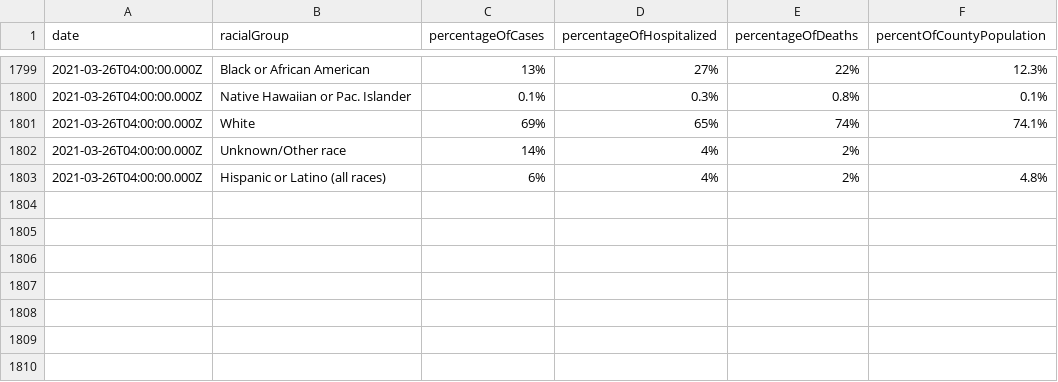
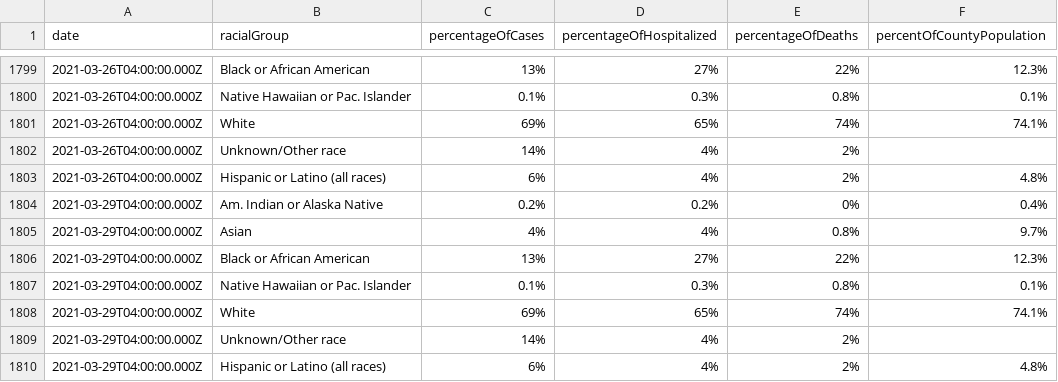
Before and after one commit to jdk2pq/washtenaw-covid-tracker, a CSV file: data/byRace.csv, drawn as a sheet; only a part is shown, gaps mark what is left out; the diff names each change by its address in the sheet, - before the commit and + after, or states it on an @@ line.

```diff
--- a/data/byRace.csv
+++ b/data/byRace.csv
+row 1804: 2021-03-29T04:00:00.000Z | Am. Indian or Alaska Native | 0.2% | 0.2% | 0% | 0.4%
+row 1805: 2021-03-29T04:00:00.000Z | Asian | 4% | 4% | 0.8% | 9.7%
+row 1806: 2021-03-29T04:00:00.000Z | Black or African American | 13% | 27% | 22% | 12.3%
+row 1807: 2021-03-29T04:00:00.000Z | Native Hawaiian or Pac. Islander | 0.1% | 0.3% | 0.8% | 0.1%
+row 1808: 2021-03-29T04:00:00.000Z | White | 69% | 65% | 74% | 74.1%
+row 1809: 2021-03-29T04:00:00.000Z | Unknown/Other race | 14% | 4% | 2%
+row 1810: 2021-03-29T04:00:00.000Z | Hispanic or Latino (all races) | 6% | 4% | 2% | 4.8%
```
Also changed, not shown: data/byAgeGroup.csv, data/bySex.csv, 3 other files.
